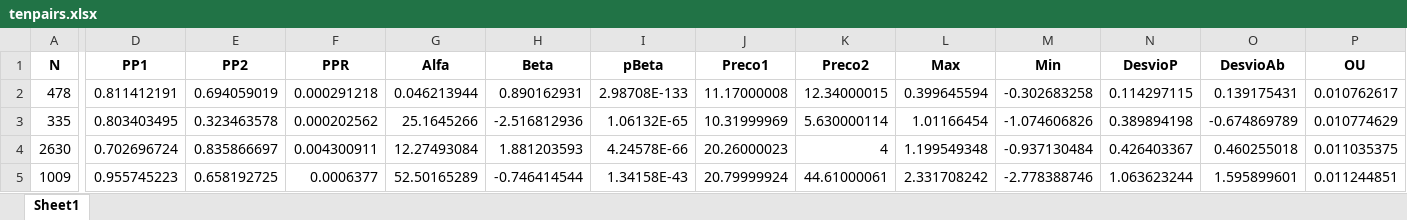
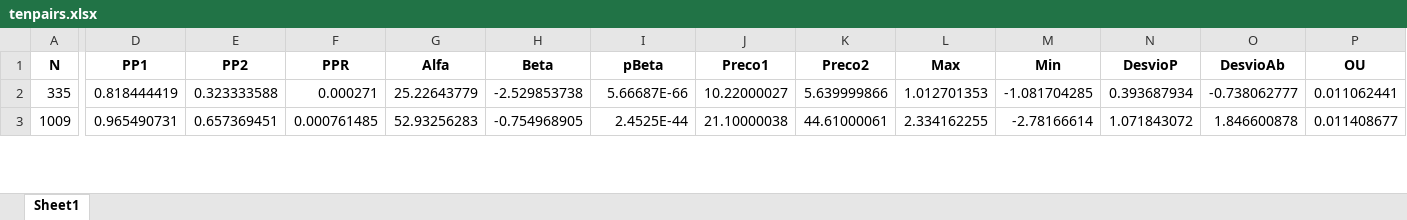
Before and after one commit to harpaquant/harpapro, an Excel workbook: tenpairs.xlsx, sheet Sheet1, drawn as a sheet; only a part is shown, gaps mark what is left out; values as stored, in another font and other column widths than the file's, no borders; removed rows and columns are numbered as before the commit, all else as after; rows hold the shown columns only; the diff covers the shown part only; the diff names each change by its address in the sheet, - before the commit and + after, or states it on an @@ line.

```diff
--- a/tenpairs.xlsx (sheet Sheet1)
+++ b/tenpairs.xlsx (sheet Sheet1)
-row 2: 478 | 0.811412191 | 0.694059019 | 0.000291218 | 0.046213944 | 0.890162931 | 2.98708E-133 | 11.17000008 | 12.34000015 | 0.399645594 | -0.302683258 | 0.114297115 | 0.139175431 | 0.010762617
-D2 (PP1): 0.803403495
+D2 (PP1): 0.818444419
-E2 (PP2): 0.323463578
+E2 (PP2): 0.323333588
-F2 (PPR): 0.000202562
+F2 (PPR): 0.000271
-G2 (Alfa): 25.1645266
+G2 (Alfa): 25.22643779
-H2 (Beta): -2.516812936
+H2 (Beta): -2.529853738
-I2 (pBeta): 1.06132E-65
+I2 (pBeta): 5.66687E-66
-J2 (Preco1): 10.31999969
+J2 (Preco1): 10.22000027
-K2 (Preco2): 5.630000114
+K2 (Preco2): 5.639999866
-L2 (Max): 1.01166454
+L2 (Max): 1.012701353
-M2 (Min): -1.074606826
+M2 (Min): -1.081704285
-N2 (DesvioP): 0.389894198
+N2 (DesvioP): 0.393687934
-O2 (DesvioAb): -0.674869789
+O2 (DesvioAb): -0.738062777
-P2 (OU): 0.010774629
+P2 (OU): 0.011062441
-row 4: 2630 | 0.702696724 | 0.835866697 | 0.004300911 | 12.27493084 | 1.881203593 | 4.24578E-66 | 20.26000023 | 4 | 1.199549348 | -0.937130484 | 0.426403367 | 0.460255018 | 0.011035375
-D3 (PP1): 0.955745223
+D3 (PP1): 0.965490731
-E3 (PP2): 0.658192725
+E3 (PP2): 0.657369451
-F3 (PPR): 0.0006377
+F3 (PPR): 0.000761485
-G3 (Alfa): 52.50165289
+G3 (Alfa): 52.93256283
-H3 (Beta): -0.746414544
+H3 (Beta): -0.754968905
-I3 (pBeta): 1.34158E-43
+I3 (pBeta): 2.4525E-44
-J3 (Preco1): 20.79999924
+J3 (Preco1): 21.10000038
-L3 (Max): 2.331708242
+L3 (Max): 2.334162255
-M3 (Min): -2.778388746
+M3 (Min): -2.78166614
-N3 (DesvioP): 1.063623244
+N3 (DesvioP): 1.071843072
-O3 (DesvioAb): 1.595899601
+O3 (DesvioAb): 1.846600878
-P3 (OU): 0.011244851
+P3 (OU): 0.011408677
```
Also changed, not shown: 3 added rows, 1 removed row and 62 edited cells elsewhere in this sheet, pcrabev.xlsx, pcrbbdc.xlsx, 4 other files.
